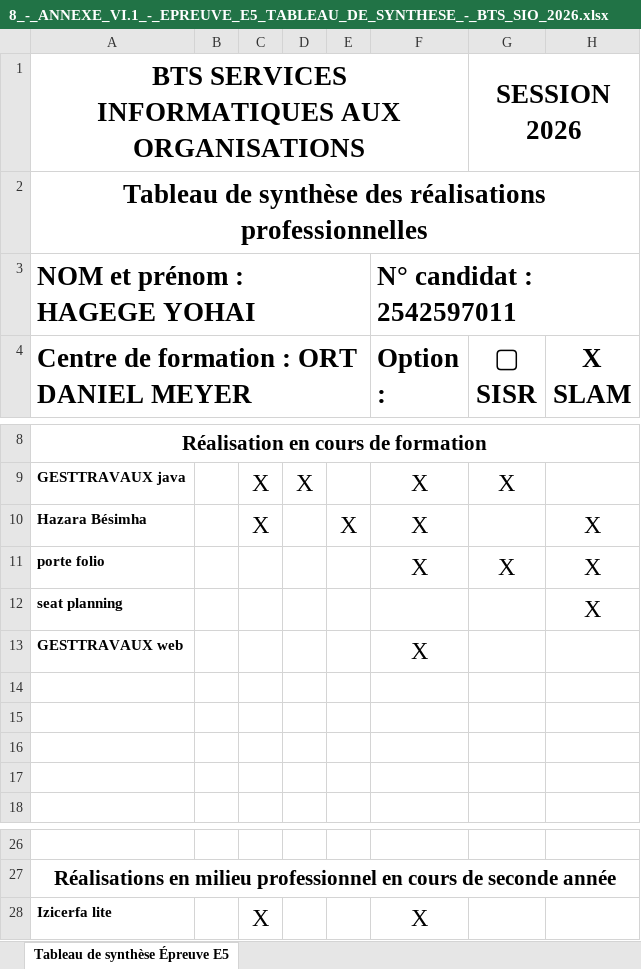
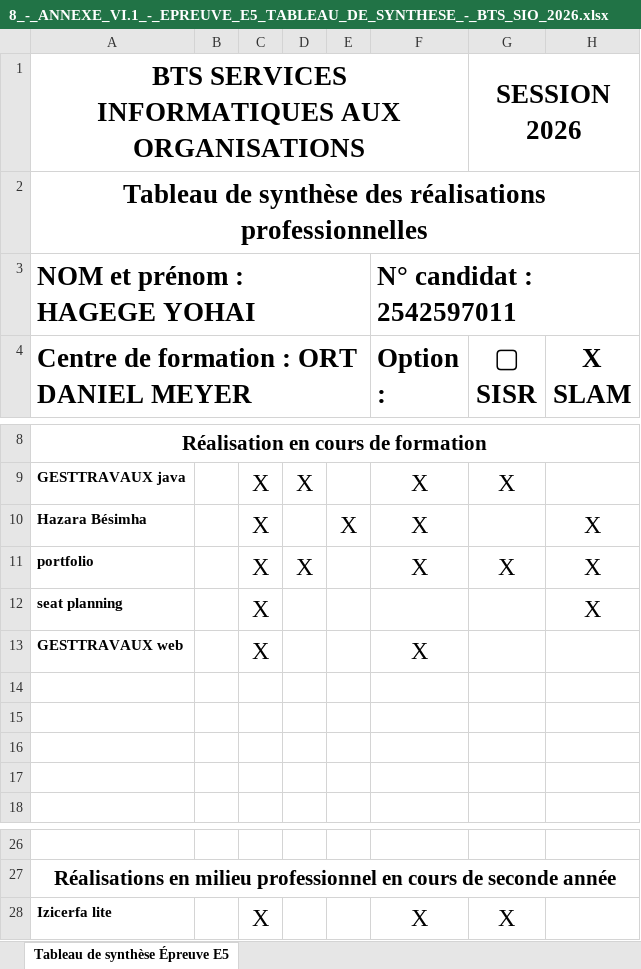
Before and after one commit to yohaihagege/PORTEFOLIO, an Excel workbook: assets/doc/8_-_ANNEXE_VI.1_-_EPREUVE_E5_TABLEAU_DE_SYNTHESE_-_BTS_SIO_2026.xlsx, sheet Tableau de synthèse Épreuve E5, drawn as a sheet; only a part is shown, gaps mark what is left out; values as stored, in another font and other column widths than the file's, no borders; the diff names each change by its address in the sheet, - before the commit and + after, or states it on an @@ line.

Commit message:
final

```diff
--- a/assets/doc/8_-_ANNEXE_VI.1_-_EPREUVE_E5_TABLEAU_DE_SYNTHESE_-_BTS_SIO_2026.xlsx (sheet Tableau de synthèse Épreuve E5)
+++ b/assets/doc/8_-_ANNEXE_VI.1_-_EPREUVE_E5_TABLEAU_DE_SYNTHESE_-_BTS_SIO_2026.xlsx (sheet Tableau de synthèse Épreuve E5)
-A11: porte folio
+A11: portfolio
-C11:C13: (empty)
+C11:C13: X
-D11: (empty)
+D11: X
-G28 (▢ SISR): (empty)
+G28 (▢ SISR): X
```
